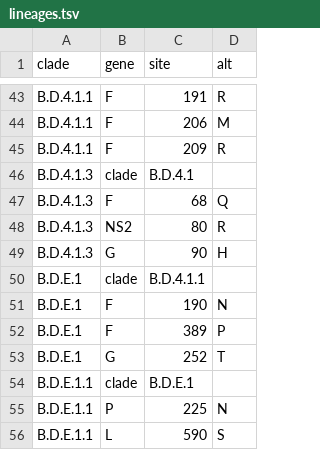
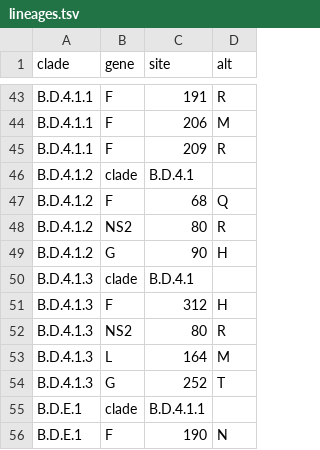
Before and after one commit to rsv-lineages/lineage-designation-B, a TSV file: .auto-generated/lineages.tsv, drawn as a sheet; only a part is shown, gaps mark what is left out; the shorter side is filled out with more unchanged rows.

```diff
--- a/.auto-generated/lineages.tsv
+++ b/.auto-generated/lineages.tsv
@@ -45,6 +45,11 @@ B.D.4.1.1	F	206	M
 B.D.4.1.1	F	209	R
+B.D.4.1.2	clade	B.D.4.1	
+B.D.4.1.2	F	68	Q
+B.D.4.1.2	NS2	80	R
+B.D.4.1.2	G	90	H
 B.D.4.1.3	clade	B.D.4.1	
-B.D.4.1.3	F	68	Q
+B.D.4.1.3	F	312	H
 B.D.4.1.3	NS2	80	R
-B.D.4.1.3	G	90	H
+B.D.4.1.3	L	164	M
+B.D.4.1.3	G	252	T
 B.D.E.1	clade	B.D.4.1.1	
```
Also changed, not shown: 1 other file.
